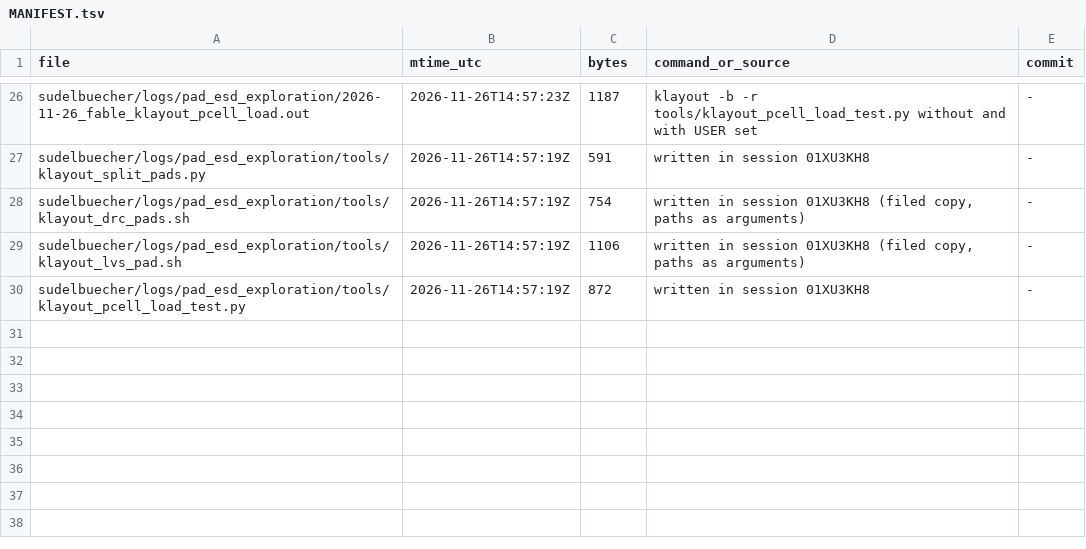
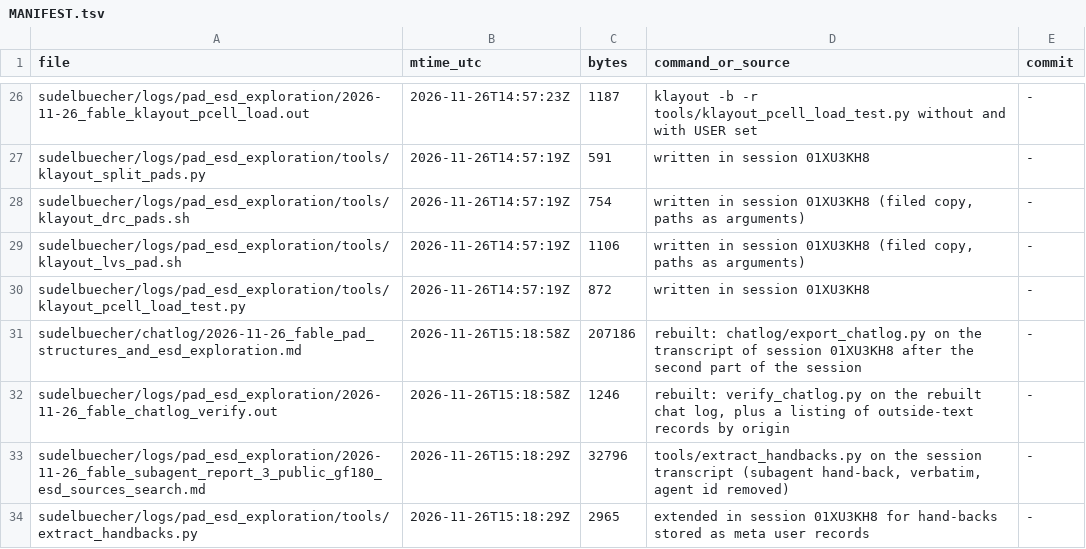
Before and after one commit to tatzelbrumm/gf180_cm_ip__single2diff2single, a TSV file: sudelbuecher/MANIFEST.tsv, drawn as a sheet; only a part is shown, gaps mark what is left out.

```diff
--- a/sudelbuecher/MANIFEST.tsv
+++ b/sudelbuecher/MANIFEST.tsv
@@ -30 +30,5 @@ sudelbuecher/logs/pad_esd_exploration/tools/klayout_lvs_pad.sh	2026-11-26T14:57:
 sudelbuecher/logs/pad_esd_exploration/tools/klayout_pcell_load_test.py	2026-11-26T14:57:19Z	872	written in session 01XU3KH8	-
+sudelbuecher/chatlog/2026-11-26_fable_pad_structures_and_esd_exploration.md	2026-11-26T15:18:58Z	207186	rebuilt: chatlog/export_chatlog.py on the transcript of session 01XU3KH8 after the second part of the session	-
+sudelbuecher/logs/pad_esd_exploration/2026-11-26_fable_chatlog_verify.out	2026-11-26T15:18:58Z	1246	rebuilt: verify_chatlog.py on the rebuilt chat log, plus a listing of outside-text records by origin	-
+sudelbuecher/logs/pad_esd_exploration/2026-11-26_fable_subagent_report_3_public_gf180_esd_sources_search.md	2026-11-26T15:18:29Z	32796	tools/extract_handbacks.py on the session transcript (subagent hand-back, verbatim, agent id removed)	-
+sudelbuecher/logs/pad_esd_exploration/tools/extract_handbacks.py	2026-11-26T15:18:29Z	2965	extended in session 01XU3KH8 for hand-backs stored as meta user records	-
```
Also changed, not shown: 6 other files.
